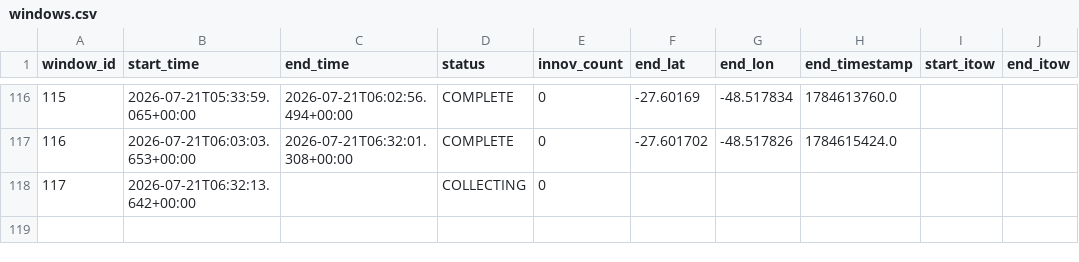
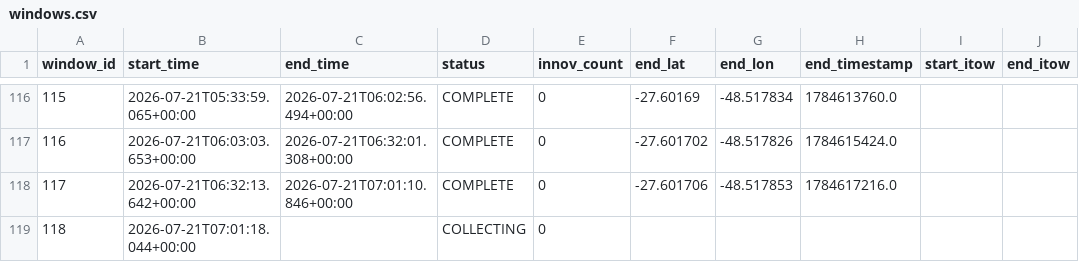
Before and after one commit to iandownie07/buoy-data, a CSV file: windows.csv, drawn as a sheet; only a part is shown, gaps mark what is left out; addresses are those after the commit; the diff names each change by its address in the sheet, - before the commit and + after, or states it on an @@ line.

```diff
--- a/windows.csv
+++ b/windows.csv
+row 118: 117 | 2026-07-21T06:32:13.642+00:00 | 2026-07-21T07:01:10.846+00:00 | COMPLETE | 0 | -27.601706 | -48.517853 | 1784617216.0
@@ column A (window_id) renumbered from row 119 down @@
-B119 (start_time): 2026-07-21T06:32:13.642+00:00
+B119 (start_time): 2026-07-21T07:01:18.044+00:00
```
Also changed, not shown: power_history.csv, wave_bands.csv, 2 other files.
